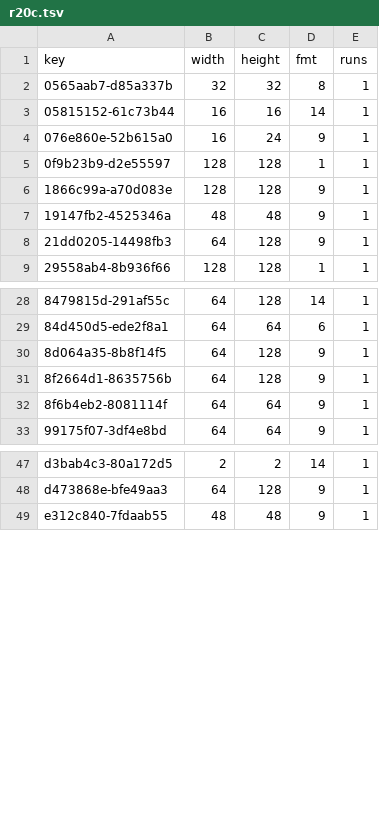
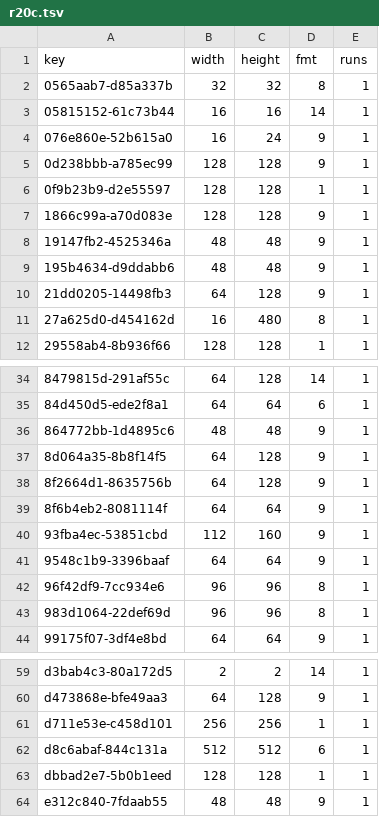
Before and after one commit to lamb2k/re4dc, a TSV file: port/dreamcast/tools/d367/vram/resident/r20c.tsv, drawn as a sheet; only a part is shown, gaps mark what is left out; the diff covers the shown part only.

```diff
--- a/port/dreamcast/tools/d367/vram/resident/r20c.tsv
+++ b/port/dreamcast/tools/d367/vram/resident/r20c.tsv
@@ -4,2 +4,3 @@ key	width	height	fmt	runs
 076e860e-52b615a0	16	24	9	1
+0d238bbb-a785ec99	128	128	9	1
 0f9b23b9-d2e55597	128	128	1	1
@@ -7,3 +8,5 @@ key	width	height	fmt	runs
 19147fb2-4525346a	48	48	9	1
+195b4634-d9ddabb6	48	48	9	1
 21dd0205-14498fb3	64	128	9	1
+27a625d0-d454162d	16	480	8	1
 29558ab4-8b936f66	128	128	1	1
@@ -29,2 +35,3 @@ key	width	height	fmt	runs
 84d450d5-ede2f8a1	64	64	6	1
+864772bb-1d4895c6	48	48	9	1
 8d064a35-8b8f14f5	64	128	9	1
@@ -32,2 +39,6 @@ key	width	height	fmt	runs
 8f6b4eb2-8081114f	64	64	9	1
+93fba4ec-53851cbd	112	160	9	1
+9548c1b9-3396baaf	64	64	9	1
+96f42df9-7cc934e6	96	96	8	1
+983d1064-22def69d	96	96	8	1
 99175f07-3df4e8bd	64	64	9	1
@@ -48,2 +60,5 @@ d3bab4c3-80a172d5	2	2	14	1
 d473868e-bfe49aa3	64	128	9	1
+d711e53e-c458d101	256	256	1	1
+d8c6abaf-844c131a	512	512	6	1
+dbbad2e7-5b0b1eed	128	128	1	1
 e312c840-7fdaab55	48	48	9	1
```
Also changed, not shown: 4 added rows elsewhere in this file, 2 other files.
